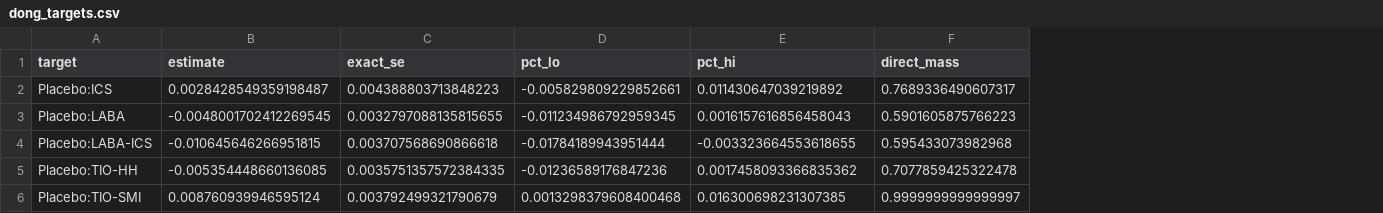
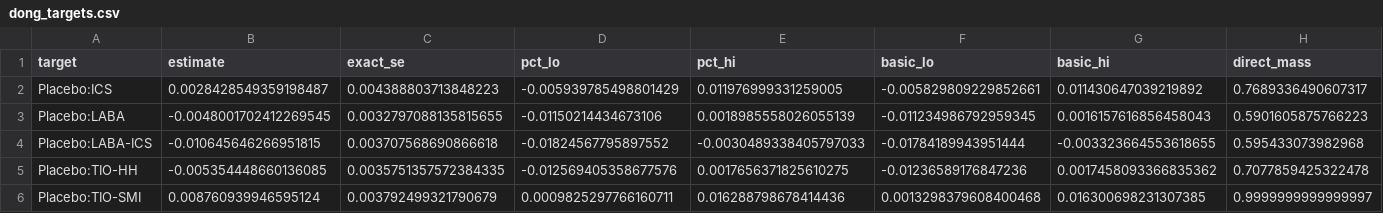
Before and after one commit to ChongWangStat/rare-event-nma-contributions, a CSV file: results/dong_targets.csv, drawn as a sheet; only a part is shown; the diff names each change by its address in the sheet, - before the commit and + after, or states it on an @@ line.

```diff
--- a/results/dong_targets.csv
+++ b/results/dong_targets.csv
+column F (basic_lo), rows 2-6: -0.005829809229852661 | -0.011234986792959345 | -0.01784189943951444 | -0.01236589176847236 | 0.0013298379608400468
+column G (basic_hi), rows 2-6: 0.011430647039219892 | 0.0016157616856458043 | -0.003323664553618655 | 0.0017458093366835362 | 0.016300698231307385
-D2 (pct_lo): -0.005829809229852661
+D2 (pct_lo): -0.005939785498801429
-E2 (pct_hi): 0.011430647039219892
+E2 (pct_hi): 0.011976999331259005
-D3 (pct_lo): -0.011234986792959345
+D3 (pct_lo): -0.01150214434673106
-E3 (pct_hi): 0.0016157616856458043
+E3 (pct_hi): 0.0018985558026055139
-D4 (pct_lo): -0.01784189943951444
+D4 (pct_lo): -0.01824567795897552
-E4 (pct_hi): -0.003323664553618655
+E4 (pct_hi): -0.0030489338405797033
-D5 (pct_lo): -0.01236589176847236
+D5 (pct_lo): -0.012569405358677576
-E5 (pct_hi): 0.0017458093366835362
+E5 (pct_hi): 0.0017656371825610275
-D6 (pct_lo): 0.0013298379608400468
+D6 (pct_lo): 0.0009825297766160711
-E6 (pct_hi): 0.016300698231307385
+E6 (pct_hi): 0.016288798678414436
```
Also changed, not shown: results/informativeness.csv, 34 other files.
